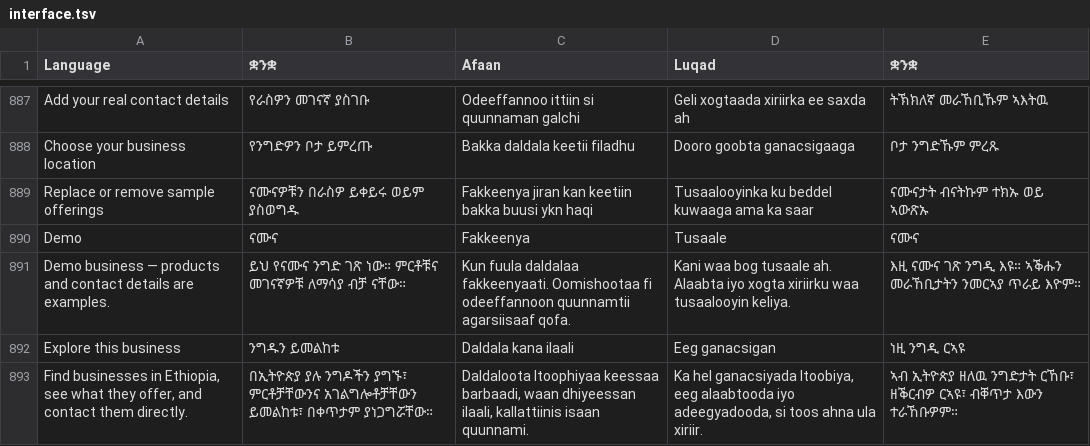
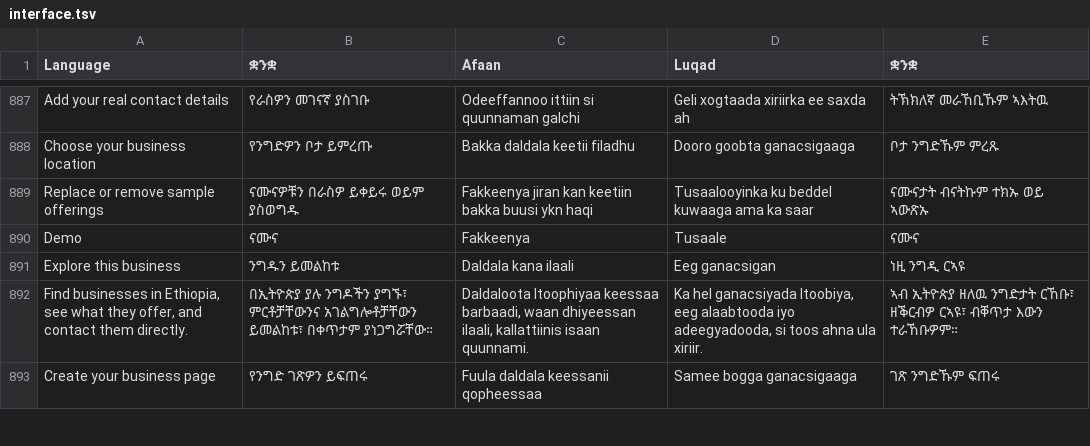
Before and after one commit to falmata-tech/suqpage-saas, a TSV file: locales/interface.tsv, drawn as a sheet; only a part is shown, gaps mark what is left out; the shorter side is filled out with more unchanged rows; the diff names each change by its address in the sheet, - before the commit and + after, or states it on an @@ line.

Commit message:
fix: remove stale demo disclaimer sources
Remove generator copy and unused notice fixtures so the single Example business badge remains the public label.

FE-061, ADR-0035

```diff
--- a/locales/interface.tsv
+++ b/locales/interface.tsv
-row 891: Demo business — products and contact details are examples. | ይህ የናሙና ንግድ ገጽ ነው። ምርቶቹና መገናኛዎቹ ለማሳያ ብቻ ናቸው። | Kun fuula daldalaa fakkeenyaati. Oomishootaa fi odeeffannoon quunnamtii agarsiisaaf qofa. | Kani waa bog tusaale ah. Alaabta iyo xogta xiriirku waa tusaalooyin keliya. | እዚ ናሙና ገጽ ንግዲ እዩ። ኣቕሑን መራኸቢታትን ንመርኣያ ጥራይ እዮም።
```
Also changed, not shown: 7 other files.
